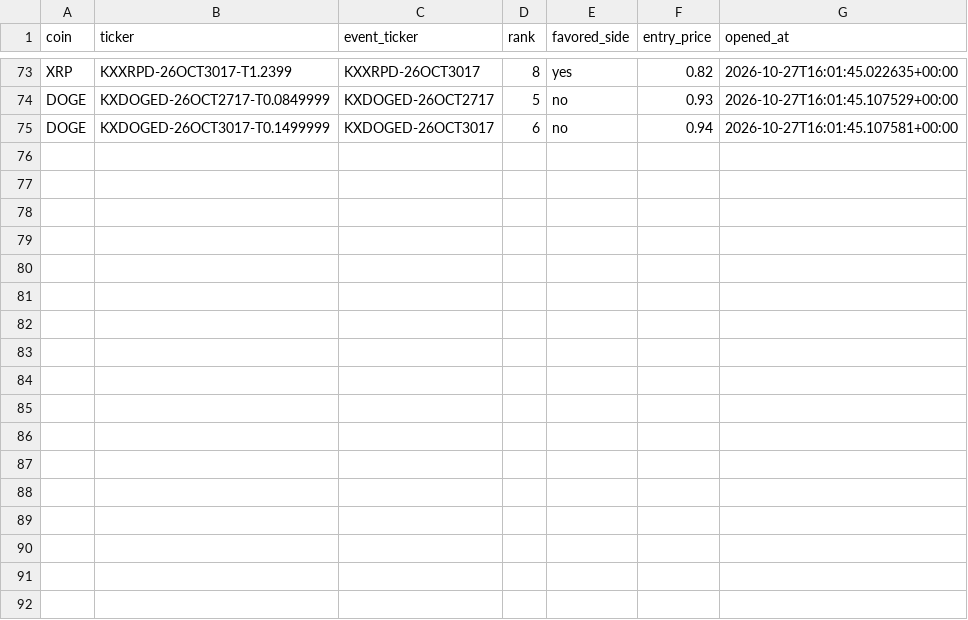
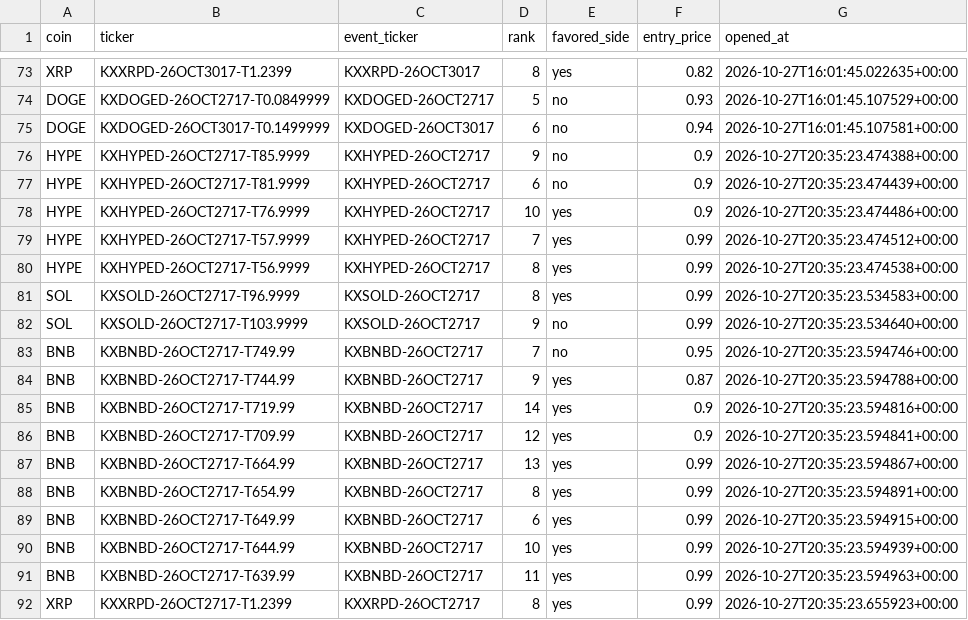
Before and after one commit to Prinxe-crypto/multicoin-midrank-bot, a CSV file: open_positions.csv, drawn as a sheet; only a part is shown, gaps mark what is left out; the diff names each change by its address in the sheet, - before the commit and + after, or states it on an @@ line.

```diff
--- a/open_positions.csv
+++ b/open_positions.csv
+row 76: HYPE | KXHYPED-26OCT2717-T85.9999 | KXHYPED-26OCT2717 | 9 | no | 0.9 | 2026-10-27T20:35:23.474388+00:00
+row 77: HYPE | KXHYPED-26OCT2717-T81.9999 | KXHYPED-26OCT2717 | 6 | no | 0.9 | 2026-10-27T20:35:23.474439+00:00
+row 78: HYPE | KXHYPED-26OCT2717-T76.9999 | KXHYPED-26OCT2717 | 10 | yes | 0.9 | 2026-10-27T20:35:23.474486+00:00
+row 79: HYPE | KXHYPED-26OCT2717-T57.9999 | KXHYPED-26OCT2717 | 7 | yes | 0.99 | 2026-10-27T20:35:23.474512+00:00
+row 80: HYPE | KXHYPED-26OCT2717-T56.9999 | KXHYPED-26OCT2717 | 8 | yes | 0.99 | 2026-10-27T20:35:23.474538+00:00
+row 81: SOL | KXSOLD-26OCT2717-T96.9999 | KXSOLD-26OCT2717 | 8 | yes | 0.99 | 2026-10-27T20:35:23.534583+00:00
+row 82: SOL | KXSOLD-26OCT2717-T103.9999 | KXSOLD-26OCT2717 | 9 | no | 0.99 | 2026-10-27T20:35:23.534640+00:00
+row 83: BNB | KXBNBD-26OCT2717-T749.99 | KXBNBD-26OCT2717 | 7 | no | 0.95 | 2026-10-27T20:35:23.594746+00:00
+row 84: BNB | KXBNBD-26OCT2717-T744.99 | KXBNBD-26OCT2717 | 9 | yes | 0.87 | 2026-10-27T20:35:23.594788+00:00
+row 85: BNB | KXBNBD-26OCT2717-T719.99 | KXBNBD-26OCT2717 | 14 | yes | 0.9 | 2026-10-27T20:35:23.594816+00:00
+row 86: BNB | KXBNBD-26OCT2717-T709.99 | KXBNBD-26OCT2717 | 12 | yes | 0.9 | 2026-10-27T20:35:23.594841+00:00
+row 87: BNB | KXBNBD-26OCT2717-T664.99 | KXBNBD-26OCT2717 | 13 | yes | 0.99 | 2026-10-27T20:35:23.594867+00:00
+row 88: BNB | KXBNBD-26OCT2717-T654.99 | KXBNBD-26OCT2717 | 8 | yes | 0.99 | 2026-10-27T20:35:23.594891+00:00
+row 89: BNB | KXBNBD-26OCT2717-T649.99 | KXBNBD-26OCT2717 | 6 | yes | 0.99 | 2026-10-27T20:35:23.594915+00:00
+row 90: BNB | KXBNBD-26OCT2717-T644.99 | KXBNBD-26OCT2717 | 10 | yes | 0.99 | 2026-10-27T20:35:23.594939+00:00
+row 91: BNB | KXBNBD-26OCT2717-T639.99 | KXBNBD-26OCT2717 | 11 | yes | 0.99 | 2026-10-27T20:35:23.594963+00:00
+row 92: XRP | KXXRPD-26OCT2717-T1.2399 | KXXRPD-26OCT2717 | 8 | yes | 0.99 | 2026-10-27T20:35:23.655923+00:00
```
